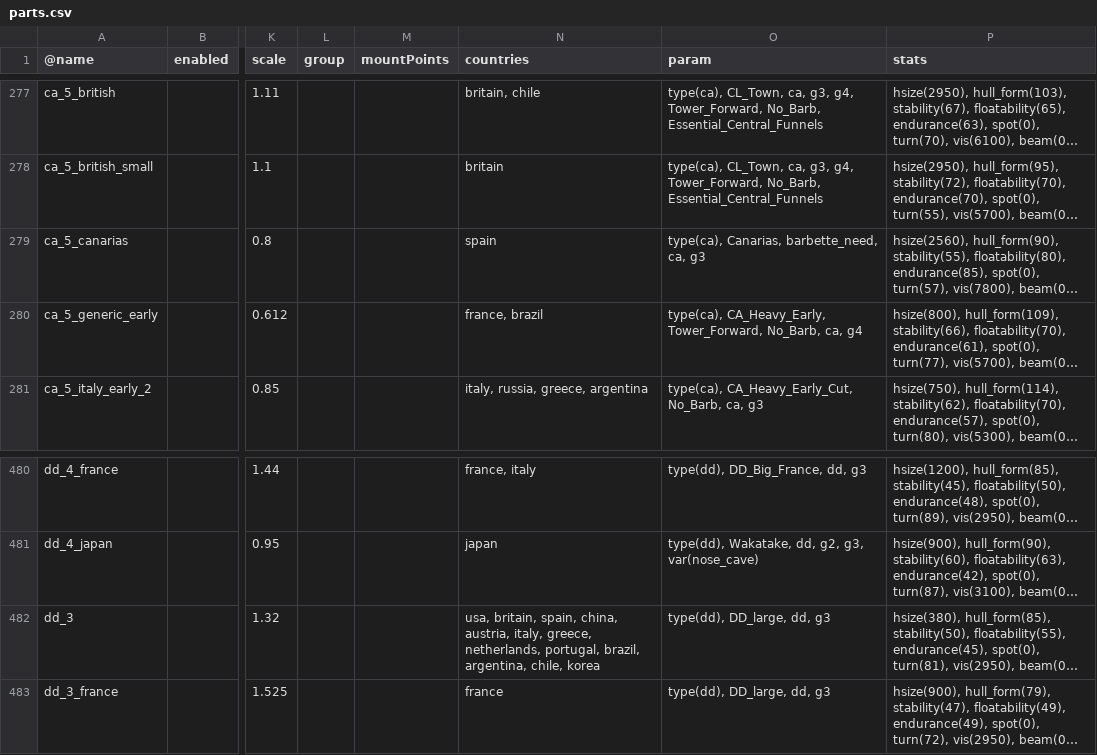
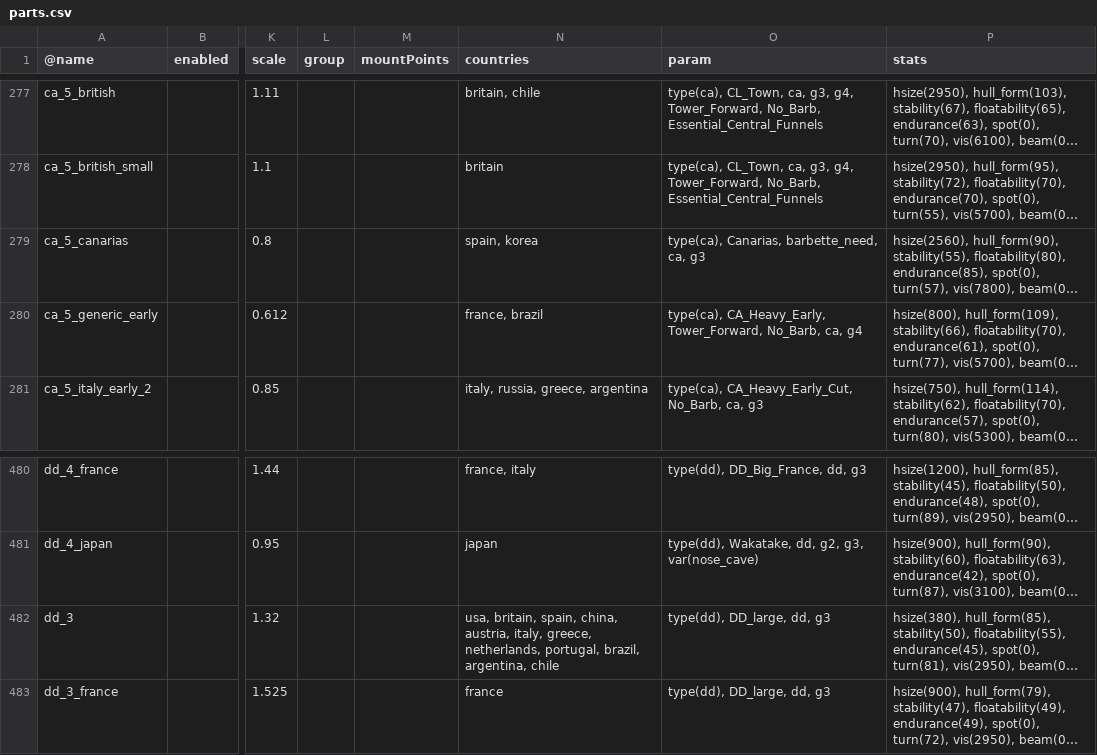
Before and after one commit to brothermunro/Dreadnought-Improvement-Project, a CSV file: parts.csv, drawn as a sheet; only a part is shown, gaps mark what is left out; long unchanged cells end in …; the diff names each change by its address in the sheet, - before the commit and + after, or states it on an @@ line.

Commit message:
actually added korea to the dd's now
I hate parts

```diff
--- a/parts.csv
+++ b/parts.csv
-N279 (countries): spain
+N279 (countries): spain, korea
-N482 (countries): …brazil, argentina, chile, korea
+N482 (countries): …brazil, argentina, chile
```
